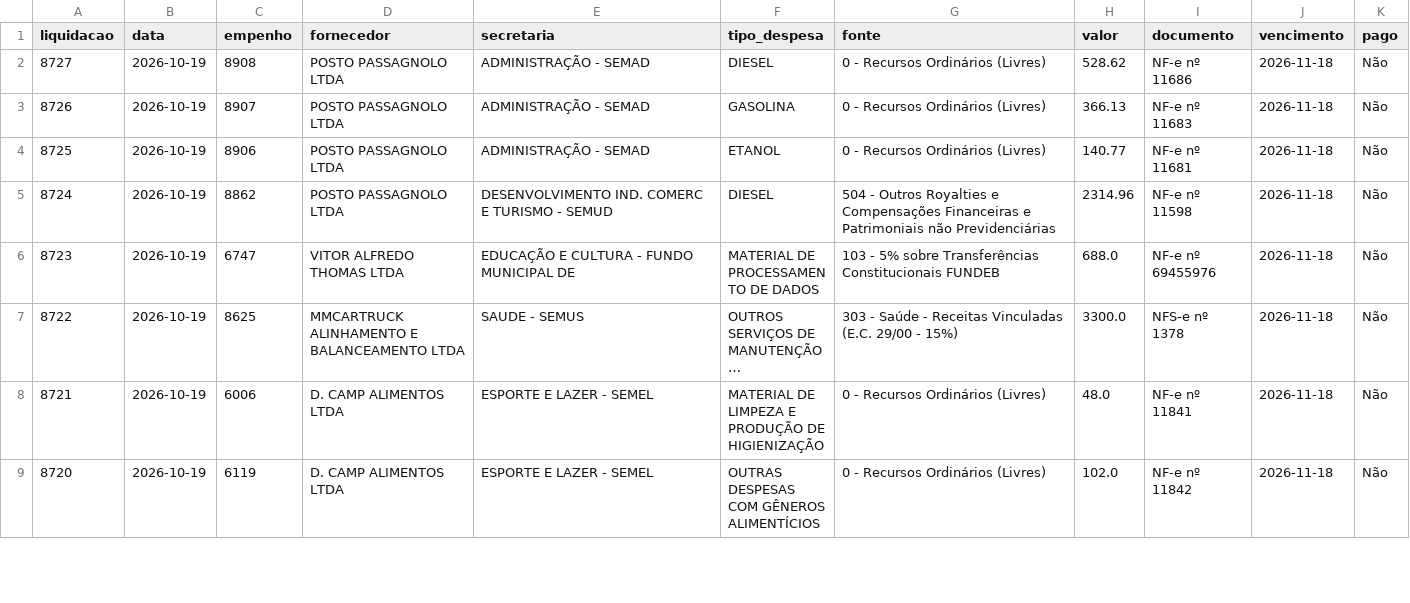
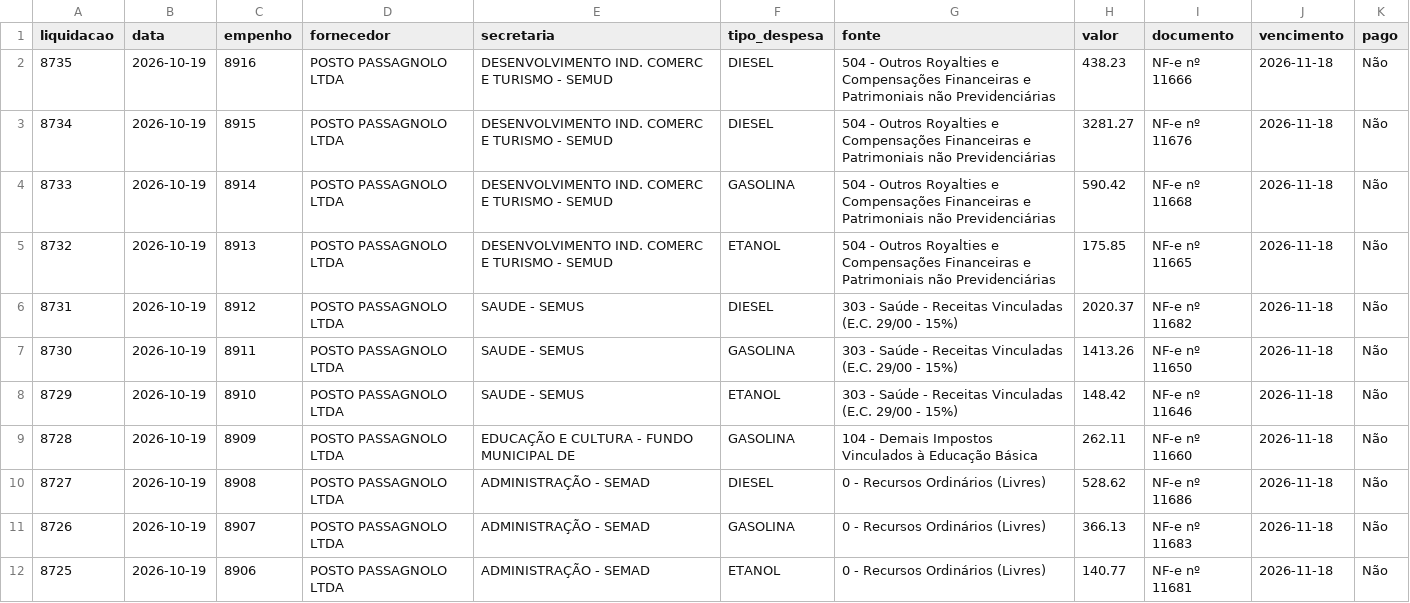
Before and after one commit to vagnerims2/painel-leopolis, a CSV file: data/liquidacoes.csv, drawn as a sheet; only a part is shown; the shorter side is filled out with more unchanged rows; long unchanged cells end in …; the diff names each change by its address in the sheet, - before the commit and + after, or states it on an @@ line.

```diff
--- a/data/liquidacoes.csv
+++ b/data/liquidacoes.csv
+row 2: 8735 | 2026-10-19 | 8916 | POSTO PASSAGNOLO LTDA | DESENVOLVIMENTO IND. COMERC E TURISMO - SEMUD | DIESEL | 504 - Outros Royalties e Compensações Financeiras e Patrimoniais não Previdenciárias | 438.23 | NF-e nº 11666 | 2026-11-18 | Não
+row 3: 8734 | 2026-10-19 | 8915 | POSTO PASSAGNOLO LTDA | DESENVOLVIMENTO IND. COMERC E TURISMO - SEMUD | DIESEL | 504 - Outros Royalties e Compensações Financeiras e Patrimoniais não Previdenciárias | 3281.27 | NF-e nº 11676 | 2026-11-18 | Não
+row 4: 8733 | 2026-10-19 | 8914 | POSTO PASSAGNOLO LTDA | DESENVOLVIMENTO IND. COMERC E TURISMO - SEMUD | GASOLINA | 504 - Outros Royalties e Compensações Financeiras e Patrimoniais não Previdenciárias | 590.42 | NF-e nº 11668 | 2026-11-18 | Não
+row 5: 8732 | 2026-10-19 | 8913 | POSTO PASSAGNOLO LTDA | DESENVOLVIMENTO IND. COMERC E TURISMO - SEMUD | ETANOL | 504 - Outros Royalties e Compensações Financeiras e Patrimoniais não Previdenciárias | 175.85 | NF-e nº 11665 | 2026-11-18 | Não
+row 6: 8731 | 2026-10-19 | 8912 | POSTO PASSAGNOLO LTDA | SAUDE - SEMUS | DIESEL | 303 - Saúde - Receitas Vinculadas (E.C. 29/00 - 15%) | 2020.37 | NF-e nº 11682 | 2026-11-18 | Não
+row 7: 8730 | 2026-10-19 | 8911 | POSTO PASSAGNOLO LTDA | SAUDE - SEMUS | GASOLINA | 303 - Saúde - Receitas Vinculadas (E.C. 29/00 - 15%) | 1413.26 | NF-e nº 11650 | 2026-11-18 | Não
+row 8: 8729 | 2026-10-19 | 8910 | POSTO PASSAGNOLO LTDA | SAUDE - SEMUS | ETANOL | 303 - Saúde - Receitas Vinculadas (E.C. 29/00 - 15%) | 148.42 | NF-e nº 11646 | 2026-11-18 | Não
+row 9: 8728 | 2026-10-19 | 8909 | POSTO PASSAGNOLO LTDA | EDUCAÇÃO E CULTURA - FUNDO MUNICIPAL DE | GASOLINA | 104 - Demais Impostos Vinculados à Educação Básica | 262.11 | NF-e nº 11660 | 2026-11-18 | Não
```
Also changed, not shown: data/dotacoes.csv, data/movimento.csv, 6 other files.
